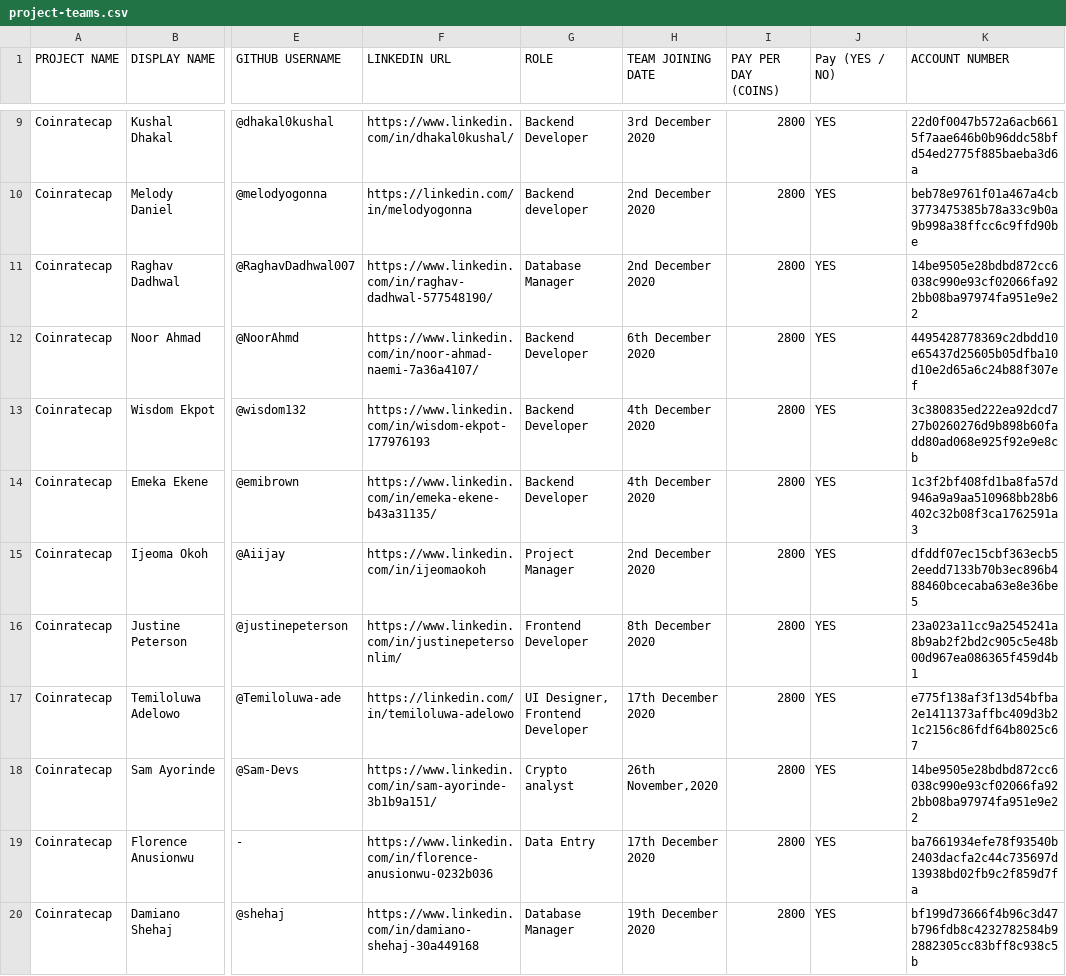
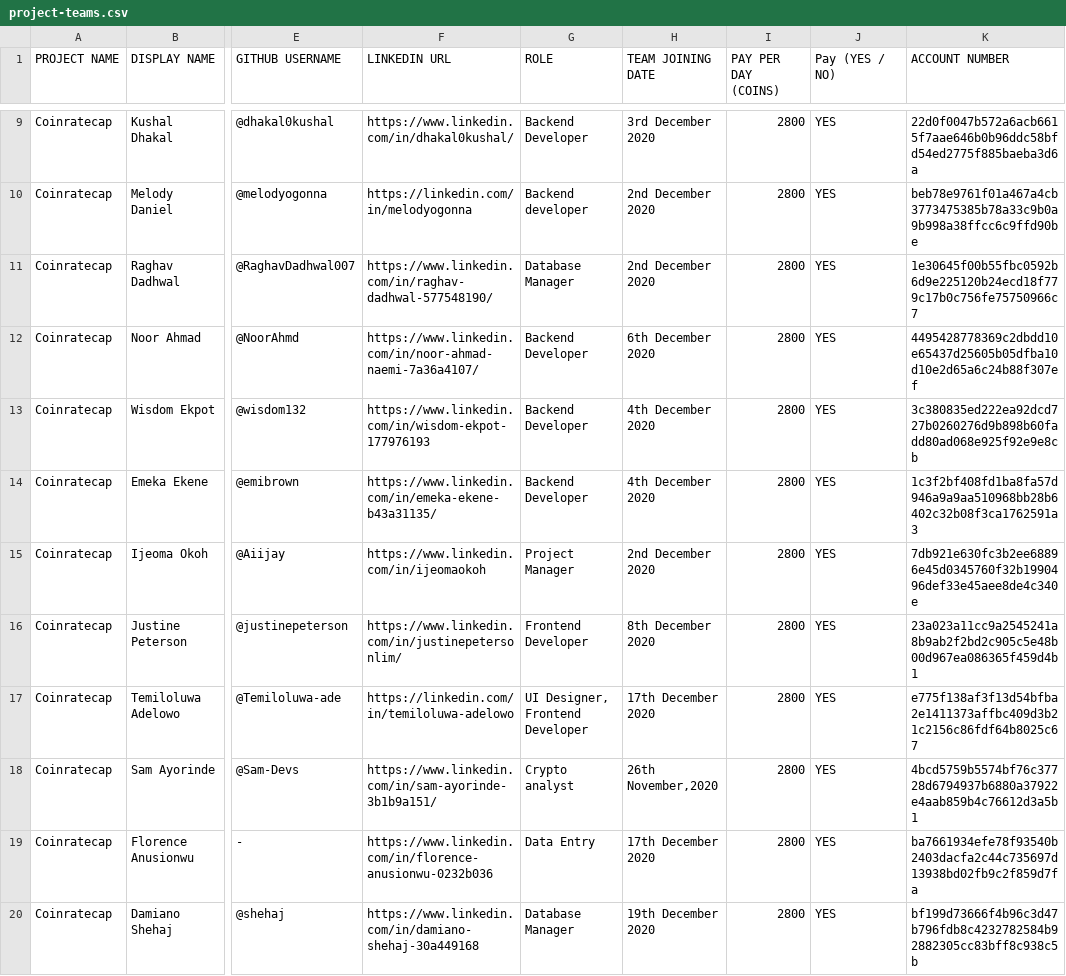
Before and after one commit to thenewboston-blockchain/Projects, a CSV file: CSVs/project-teams.csv, drawn as a sheet; only a part is shown, gaps mark what is left out; the diff names each change by its address in the sheet, - before the commit and + after, or states it on an @@ line.

Commit message:
Update project-teams.csv
Added the correct account number of those who didn't receive payment:
@aiijay - She didn't receive payment because of an incorrect account number. payment not received
@RaghavDadhwal007 - same issue. payment not received
@NotYourUsualTechDude - one changed but the incorrect one now corrected. payment not received

What caused incorrect account number:
In their wallet, some of them clicked on BANK which displayed ACCOUNT NUMBER, when you send money to the account number under bank, users wont receive it. They were supposed to generate an account number on the name under MY ACCOUNTS.

```diff
--- a/CSVs/project-teams.csv
+++ b/CSVs/project-teams.csv
-K11 (ACCOUNT NUMBER): 14be9505e28bdbd872cc6038c990e93cf02066fa922bb08ba97974fa951e9e22
+K11 (ACCOUNT NUMBER): 1e30645f00b55fbc0592b6d9e225120b24ecd18f779c17b0c756fe75750966c7
-K15 (ACCOUNT NUMBER): dfddf07ec15cbf363ecb52eedd7133b70b3ec896b488460bcecaba63e8e36be5
+K15 (ACCOUNT NUMBER): 7db921e630fc3b2ee68896e45d0345760f32b1990496def33e45aee8de4c340e
-K18 (ACCOUNT NUMBER): 14be9505e28bdbd872cc6038c990e93cf02066fa922bb08ba97974fa951e9e22
+K18 (ACCOUNT NUMBER): 4bcd5759b5574bf76c37728d6794937b6880a37922e4aab859b4c76612d3a5b1
```
